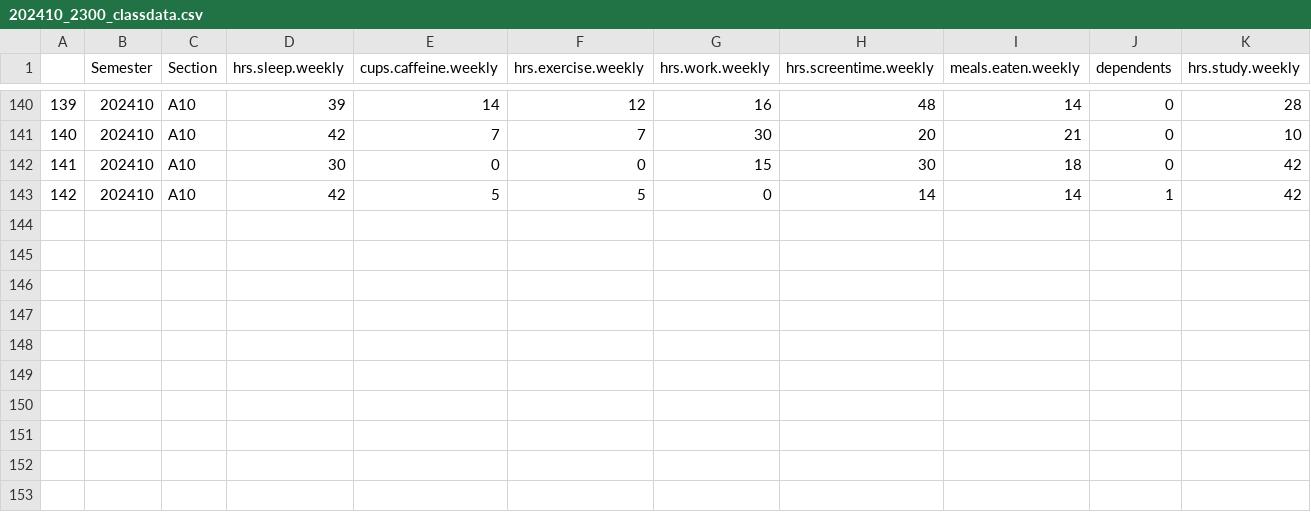
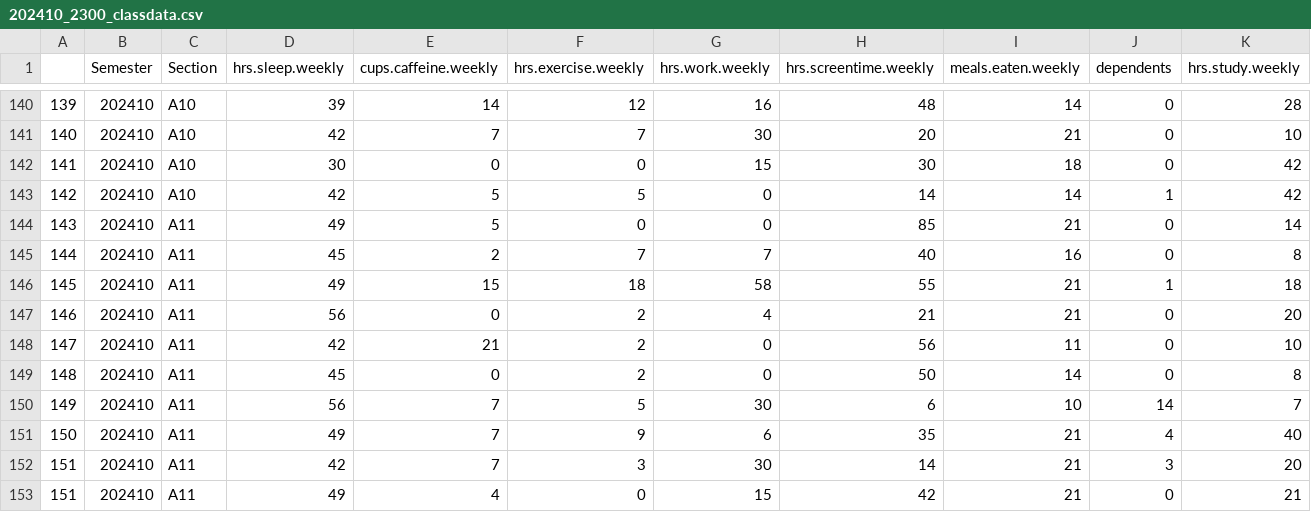
Before and after one commit to orban-classroom/Statistics-with-R, a CSV file: 2024-spring/Data/202410_2300_classdata.csv, drawn as a sheet; only a part is shown, gaps mark what is left out; rows hold the shown columns only; the diff names each change by its address in the sheet, - before the commit and + after, or states it on an @@ line.

Commit message:
Update 202410_2300_classdata.csv

```diff
--- a/2024-spring/Data/202410_2300_classdata.csv
+++ b/2024-spring/Data/202410_2300_classdata.csv
+row 144: 143 | 202410 | A11 | 49 | 5 | 0 | 0 | 85 | 21 | 0 | 14
+row 145: 144 | 202410 | A11 | 45 | 2 | 7 | 7 | 40 | 16 | 0 | 8
+row 146: 145 | 202410 | A11 | 49 | 15 | 18 | 58 | 55 | 21 | 1 | 18
+row 147: 146 | 202410 | A11 | 56 | 0 | 2 | 4 | 21 | 21 | 0 | 20
+row 148: 147 | 202410 | A11 | 42 | 21 | 2 | 0 | 56 | 11 | 0 | 10
+row 149: 148 | 202410 | A11 | 45 | 0 | 2 | 0 | 50 | 14 | 0 | 8
+row 150: 149 | 202410 | A11 | 56 | 7 | 5 | 30 | 6 | 10 | 14 | 7
+row 151: 150 | 202410 | A11 | 49 | 7 | 9 | 6 | 35 | 21 | 4 | 40
+row 152: 151 | 202410 | A11 | 42 | 7 | 3 | 30 | 14 | 21 | 3 | 20
+row 153: 151 | 202410 | A11 | 49 | 4 | 0 | 15 | 42 | 21 | 0 | 21
```
